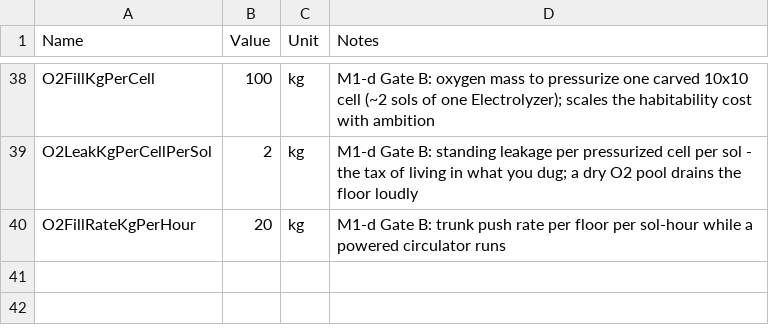
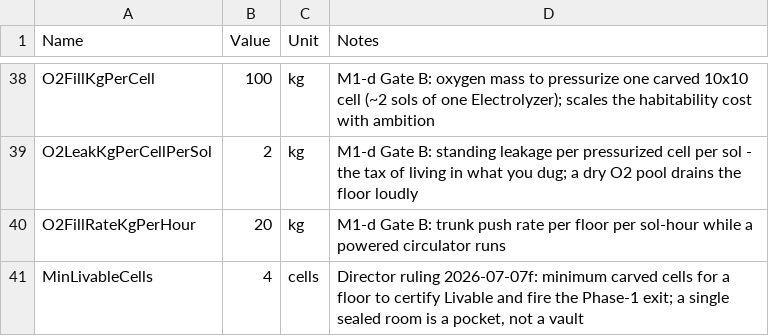
Before and after one commit to Somnora/Red-Hope, a CSV file: docs/data/RH_Config.csv, drawn as a sheet; only a part is shown, gaps mark what is left out; the diff names each change by its address in the sheet, - before the commit and + after, or states it on an @@ line.

```diff
--- a/docs/data/RH_Config.csv
+++ b/docs/data/RH_Config.csv
+row 41: MinLivableCells | 4 | cells | Director ruling 2026-07-07f: minimum carved cells for a floor to certify Livable and fire the Phase-1 exit; a single sealed room is a pocket, not a vault
```
Also changed, not shown: 7 other files.
